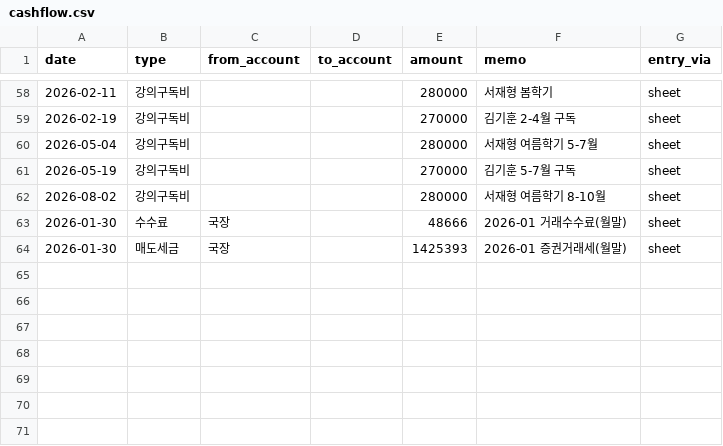
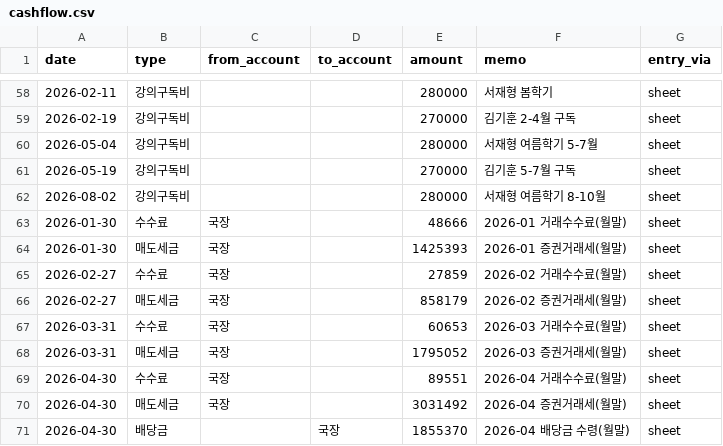
Before and after one commit to andynet2014-sudo/Github-Repository-1, a CSV file: mtm-dashboard/data/cashflow.csv, drawn as a sheet; only a part is shown, gaps mark what is left out.

```diff
--- a/mtm-dashboard/data/cashflow.csv
+++ b/mtm-dashboard/data/cashflow.csv
@@ -64 +64,8 @@ date,type,from_account,to_account,amount,memo,entry_via
 2026-01-30,매도세금,국장,,1425393,2026-01 증권거래세(월말),sheet
+2026-02-27,수수료,국장,,27859,2026-02 거래수수료(월말),sheet
+2026-02-27,매도세금,국장,,858179,2026-02 증권거래세(월말),sheet
+2026-03-31,수수료,국장,,60653,2026-03 거래수수료(월말),sheet
+2026-03-31,매도세금,국장,,1795052,2026-03 증권거래세(월말),sheet
+2026-04-30,수수료,국장,,89551,2026-04 거래수수료(월말),sheet
+2026-04-30,매도세금,국장,,3031492,2026-04 증권거래세(월말),sheet
+2026-04-30,배당금,,국장,1855370,2026-04 배당금 수령(월말),sheet
```
Also changed, not shown: mtm-dashboard/data/daily.csv.
